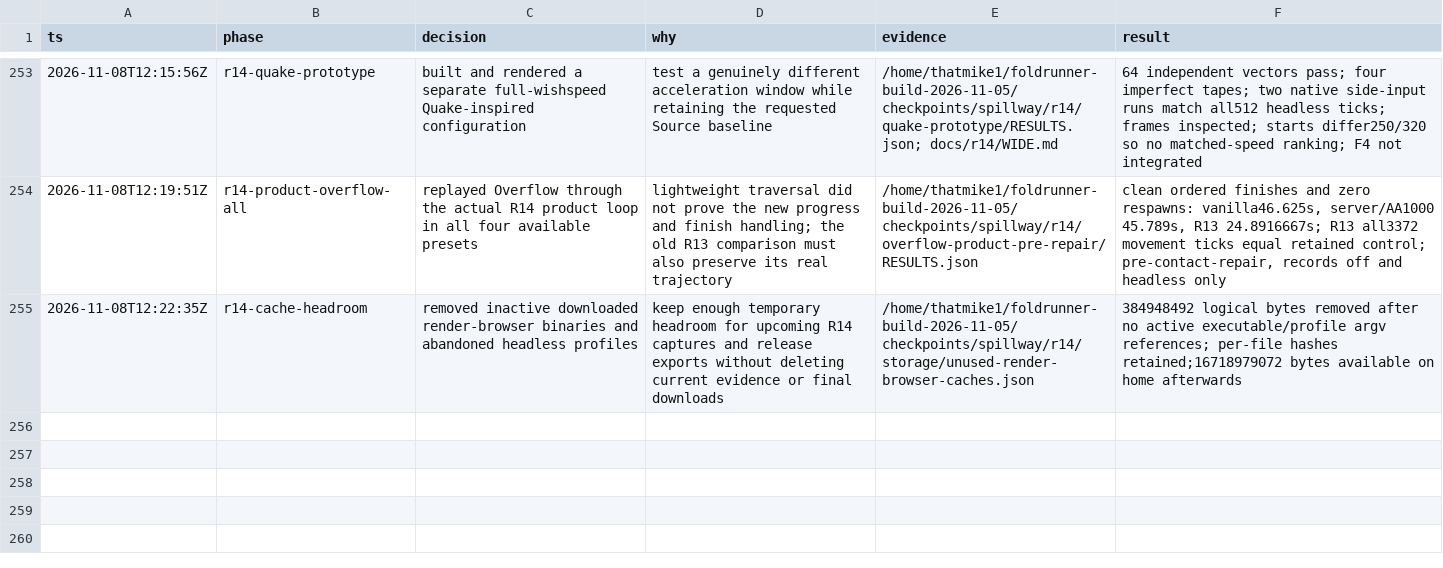
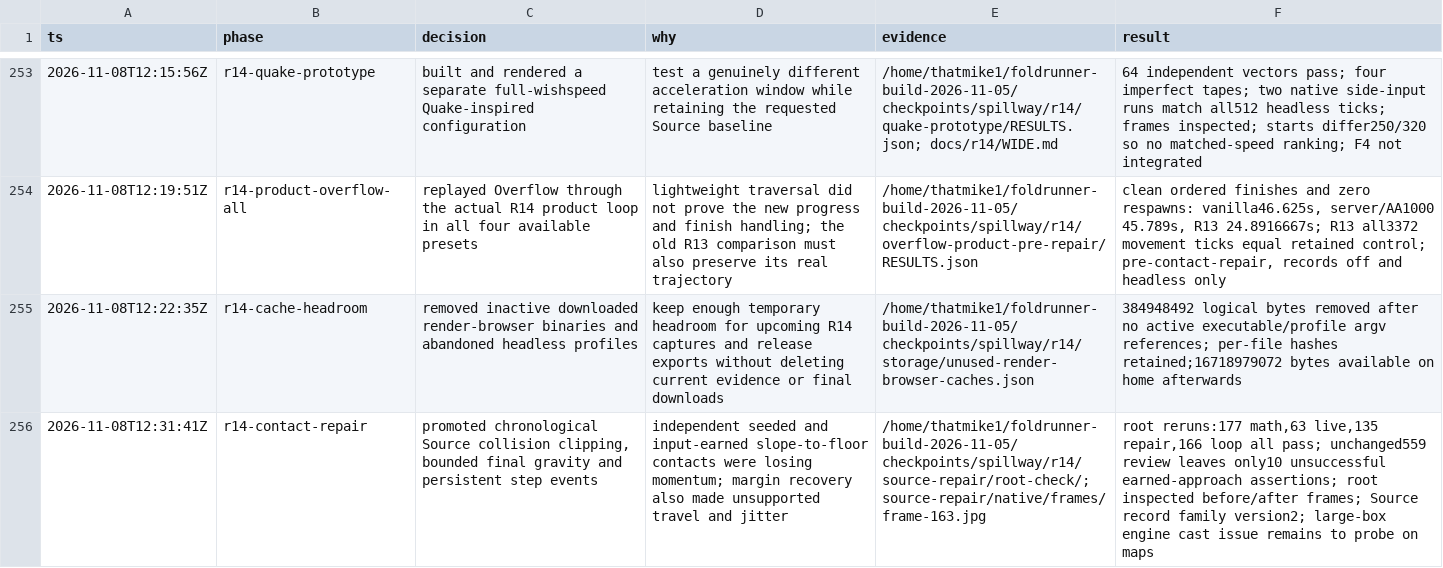
Before and after one commit to thatmike1/spillway, a TSV file: docs/reboot/decisions.tsv, drawn as a sheet; only a part is shown, gaps mark what is left out; the diff names each change by its address in the sheet, - before the commit and + after, or states it on an @@ line.

Commit message:
fix: preserve source momentum through sequential contacts (ccChat-general-rowb)

```diff
--- a/docs/reboot/decisions.tsv
+++ b/docs/reboot/decisions.tsv
+row 256: 2026-11-08T12:31:41Z | r14-contact-repair | promoted chronological Source collision clipping, bounded final gravity and persistent step events | independent seeded and input-earned slope-to-floor contacts were losing momentum; margin recovery also made unsupported travel and jitter | /home/thatmike1/foldrunner-build-2026-11-05/checkpoints/spillway/r14/source-repair/root-check/; source-repair/native/frames/frame-163.jpg | root reruns:177 math,63 live,135 repair,166 loop all pass; unchanged559 review leaves only10 unsuccessful earned-approach assertions; root inspected before/after frames; Source record family version2; large-box engine cast issue remains to probe on maps
```
Also changed, not shown: 8 other files.
